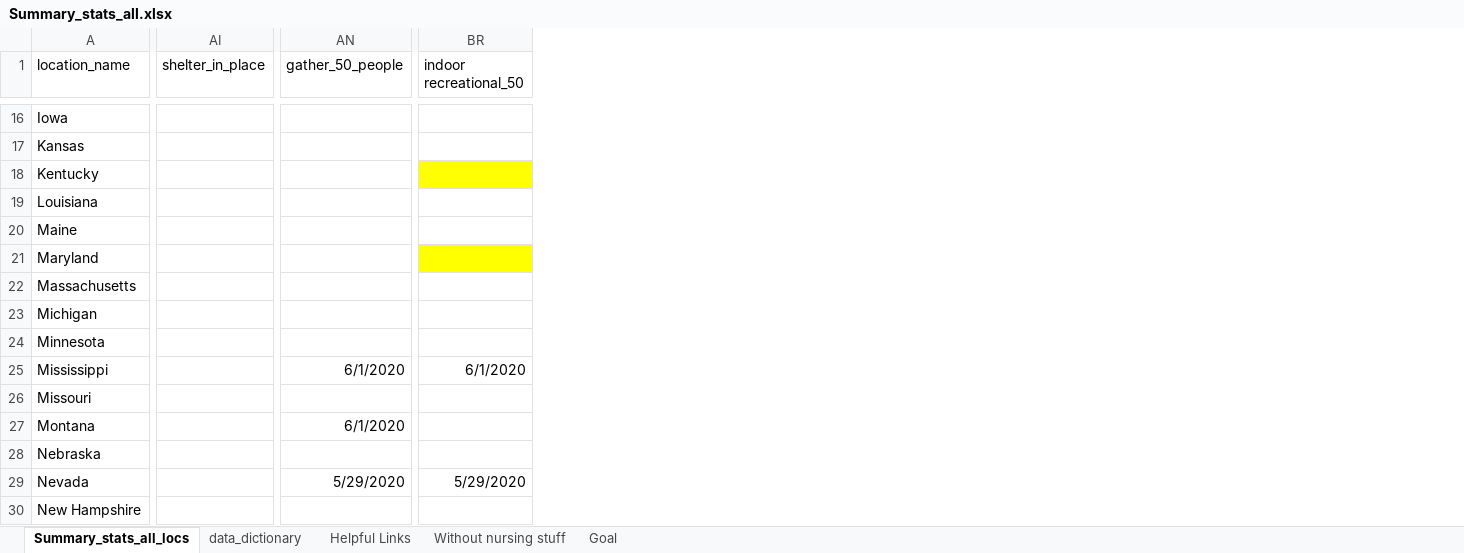
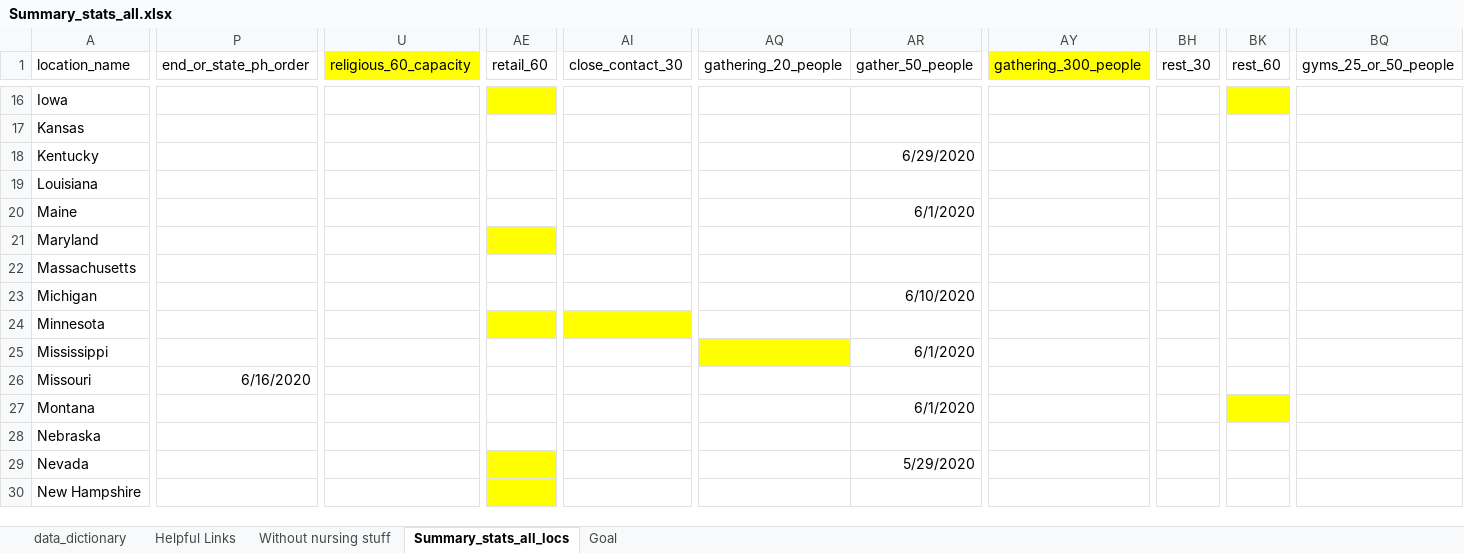
Before and after one commit to therandomwa/covid_us_states_tracking, an Excel workbook: Data/Summary_stats_all.xlsx, sheet Summary_stats_all_locs, drawn as a sheet; only a part is shown, gaps mark what is left out; values as stored, in another font and other column widths than the file's, no borders; removed rows and columns are numbered as before the commit, all else as after; the diff covers the shown part only; the diff names each change by its address in the sheet, - before the commit and + after, or states it on an @@ line.

Commit message:
read in the new policy data and modify the timeline; get rid of time aspect of date in display and don't show future date

```diff
--- a/Data/Summary_stats_all.xlsx (sheet Summary_stats_all_locs)
+++ b/Data/Summary_stats_all.xlsx (sheet Summary_stats_all_locs)
@@ sheet tab order changed: data_dictionary | Helpful Links | Without nursing stuff | Summary_stats_all_locs | Goal @@
+column P (end_or_state_ph_order), row 26: 6/16/2020
+column U (religious_60_capacity), empty
+column AE (retail_60), empty
+column AI (close_contact_30), empty
-column AI (shelter_in_place), empty
+column AQ (gathering_20_people), empty
+column AY (gathering_300_people), empty
+column BH (rest_30), empty
+column BK (rest_60), empty
+column BQ (gyms_25_or_50_people), empty
-column BR (indoor recreational_50), rows 25-29: 6/1/2020 |  |  |  | 5/29/2020
-AR18 (gather_50_people): (empty)
+AR18 (gather_50_people): 6/29/2020
-AR20 (gather_50_people): (empty)
+AR20 (gather_50_people): 6/1/2020
-AR23 (gather_50_people): (empty)
+AR23 (gather_50_people): 6/10/2020
```
Also changed, not shown: 101 edited cells elsewhere in this sheet, sheet data_dictionary, 1 other file.
